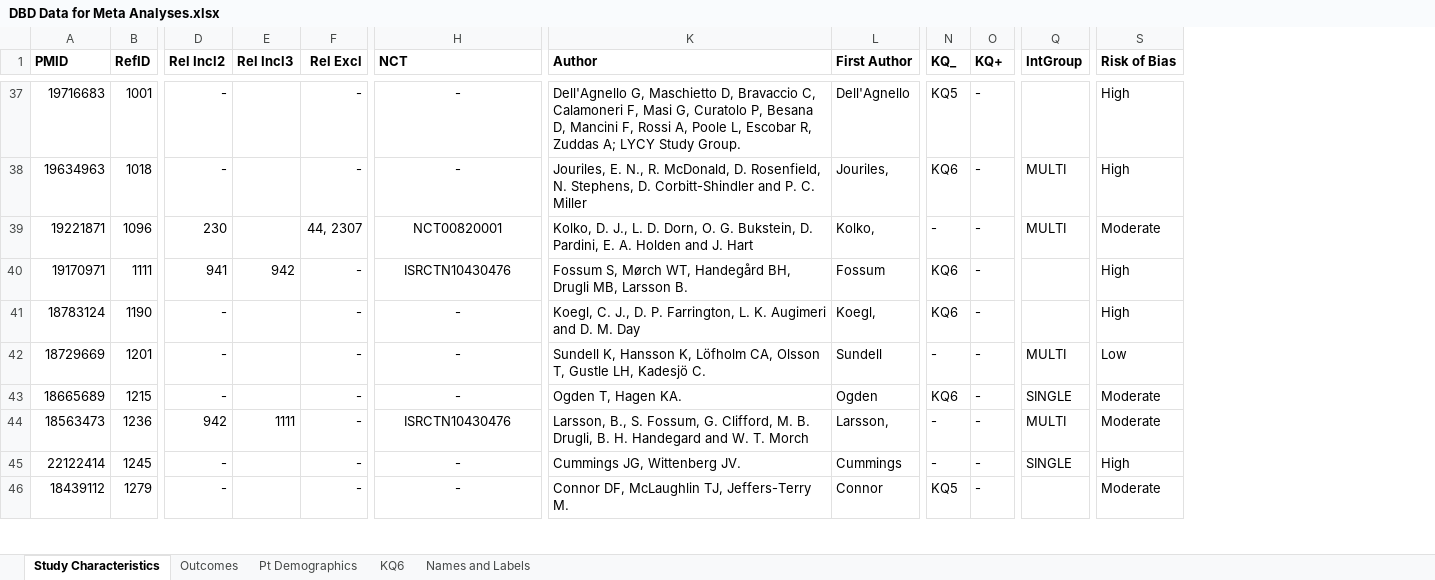
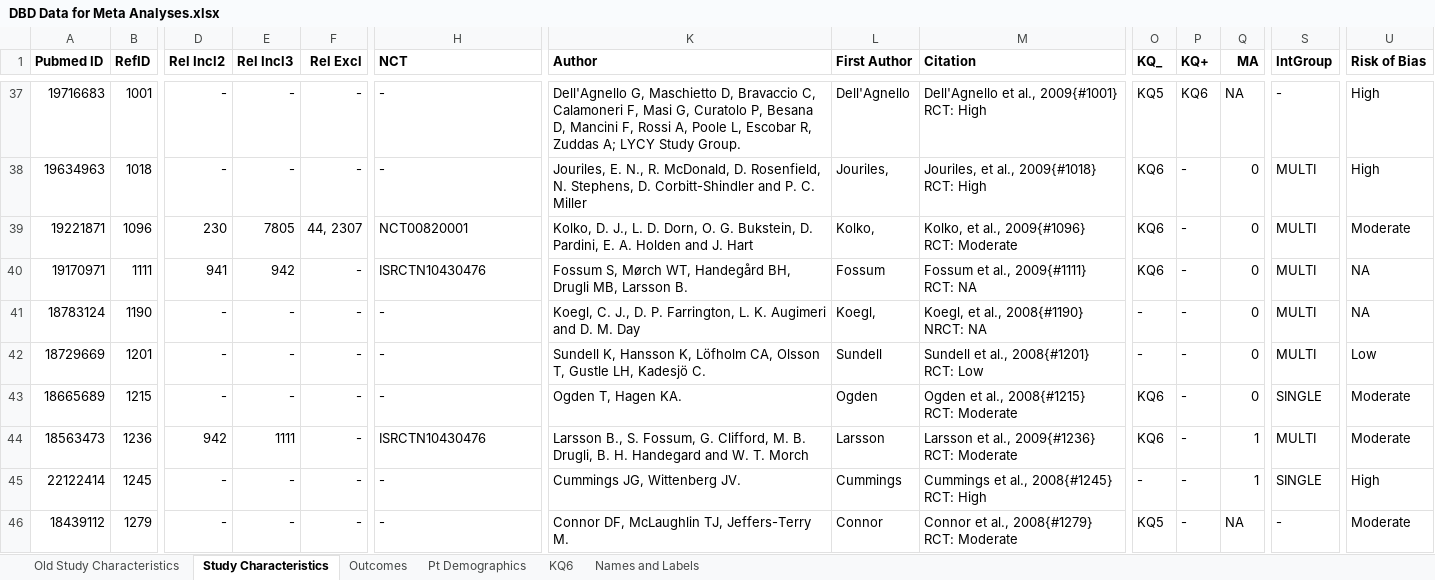
Before and after one commit to fonnesbeck/disruptive_behavior_disorder_MA, an Excel workbook: DBD Data for Meta Analyses.xlsx, sheet Study Characteristics, drawn as a sheet; only a part is shown, gaps mark what is left out; values as stored, in another font and other column widths than the file's, no borders; conditional formats and table styles not drawn; addresses are those after the commit; ↵ is a line break in a cell; the diff covers the shown part only; the diff names each change by its address in the sheet, - before the commit and + after, or states it on an @@ line.

```diff
--- a/DBD Data for Meta Analyses.xlsx (sheet Study Characteristics)
+++ b/DBD Data for Meta Analyses.xlsx (sheet Study Characteristics)
+sheet tab: Old Study Characteristics
+column M (Citation), rows 37-46: Dell'Agnello et al., 2009{#1001} ↵ RCT: High | Jouriles, et al., 2009{#1018} ↵ RCT: High | Kolko, et al., 2009{#1096} ↵ RCT: Moderate | Fossum et al., 2009{#1111} ↵ RCT: NA | Koegl, et al., 2008{#1190} ↵ NRCT: NA | Sundell et al., 2008{#1201} ↵ RCT: Low | Ogden et al., 2008{#1215} ↵ RCT: Moderate | Larsson et al., 2009{#1236} ↵ RCT: Moderate | Cummings et al., 2008{#1245} ↵ RCT: High | Connor et al., 2008{#1279} ↵ RCT: Moderate
+column Q (MA), rows 37-46: NA | 0 | 0 | 0 | 0 | 0 | 0 | 1 | 1 | NA
-A1: PMID
+A1: Pubmed ID
-E37:E38 (Rel Incl3): (empty)
+E37:E38 (Rel Incl3): -
-H37:H46 alignment: center
+H37:H46 alignment: left
-P37 (KQ+): -
+P37 (KQ+): KQ6
-S37 (IntGroup): (empty)
+S37 (IntGroup): -
-E39 (Rel Incl3): (empty)
+E39 (Rel Incl3): 7805
-O39 (KQ_): -
+O39 (KQ_): KQ6
-S40:S41 (IntGroup): (empty)
+S40:S41 (IntGroup): MULTI
-U40:U41 (Risk of Bias): High
+U40:U41 (Risk of Bias): NA
-E41:E43 (Rel Incl3): (empty)
+E41:E43 (Rel Incl3): -
-O41 (KQ_): KQ6
+O41 (KQ_): -
-K44 (Author): Larsson, B., S.…
+K44 (Author): Larsson B., S.…
-L44 (First Author): Larsson,
+L44 (First Author): Larsson
-O44 (KQ_): -
+O44 (KQ_): KQ6
-E45:E46 (Rel Incl3): (empty)
+E45:E46 (Rel Incl3): -
-S46 (IntGroup): (empty)
+S46 (IntGroup): -
```
Also changed, not shown: 13 added rows, 1 removed row, 352 edited cells and cell formats elsewhere in this sheet, sheet Outcomes, formulas that keep their value, 1 other file.
